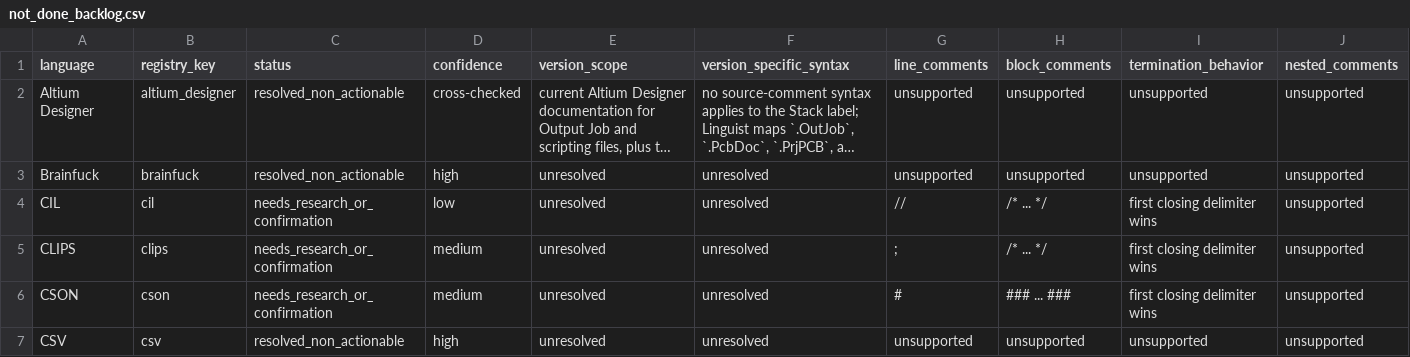
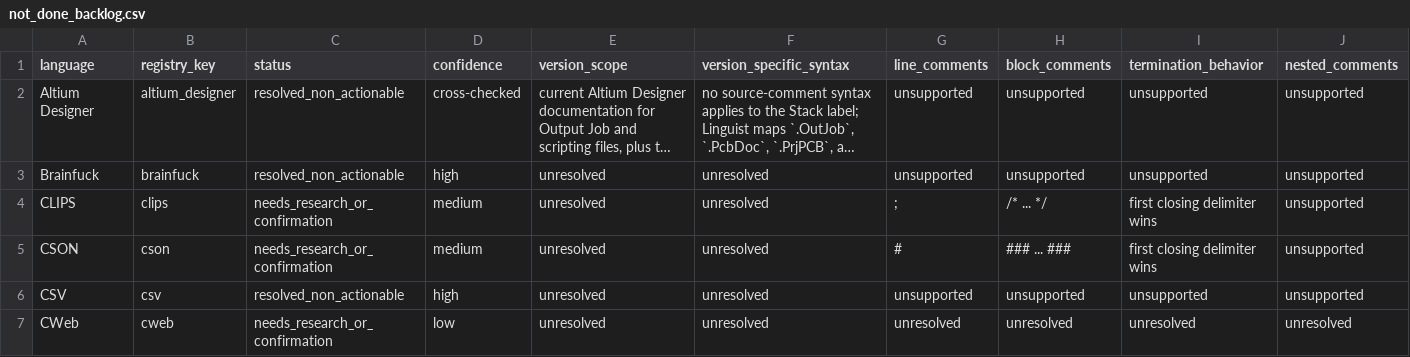
Before and after one commit to jkatzy/ML4SE-toolkit, a CSV file: docs/comment_research/not_done_backlog.csv, drawn as a sheet; only a part is shown; the shorter side is filled out with more unchanged rows; long unchanged cells end in …; rows hold the shown columns only; the diff names each change by its address in the sheet, - before the commit and + after, or states it on an @@ line.

Commit message:
Add CIL comment syntax

```diff
--- a/docs/comment_research/not_done_backlog.csv
+++ b/docs/comment_research/not_done_backlog.csv
-row 4: CIL | cil | needs_research_or_confirmation | low | unresolved | unresolved | // | /* ... */ | first closing delimiter wins | unsupported
```
Also changed, not shown: 7 other files.
